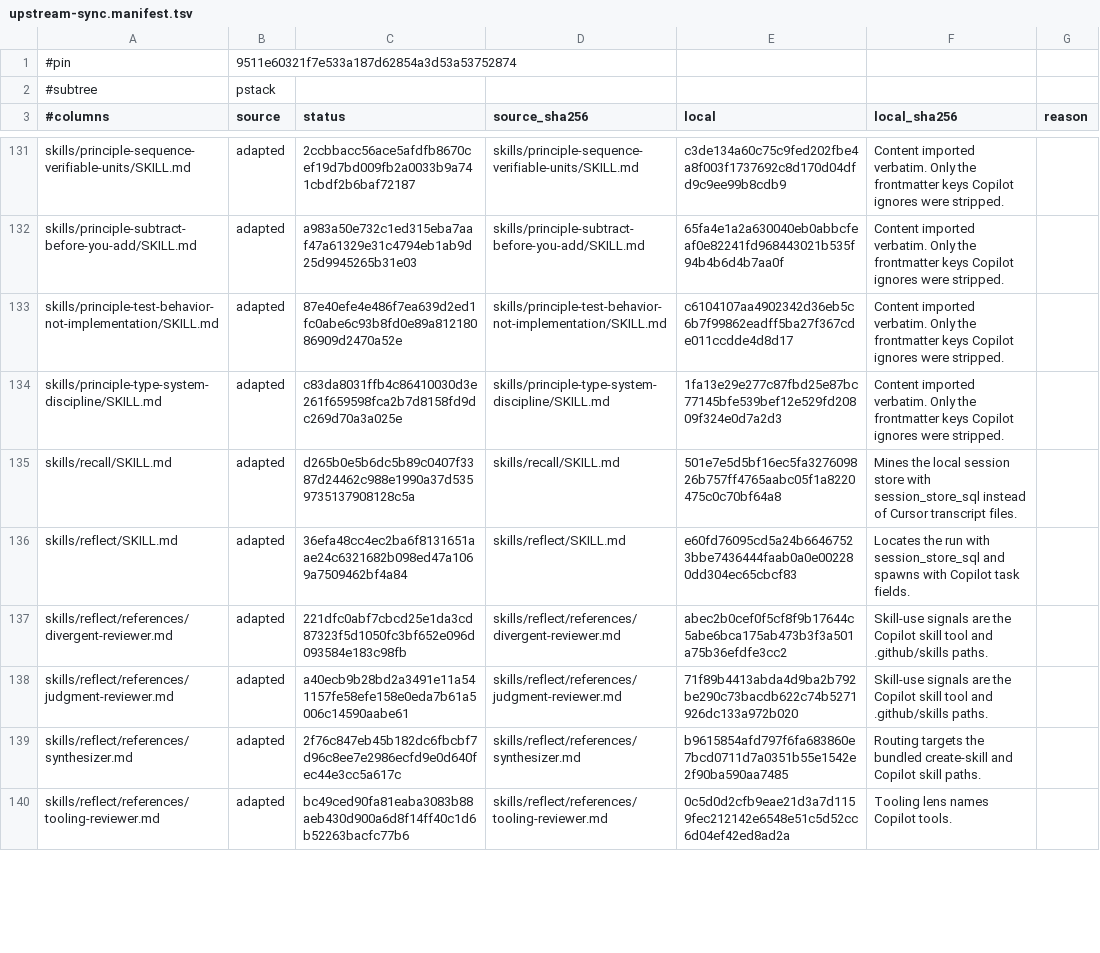
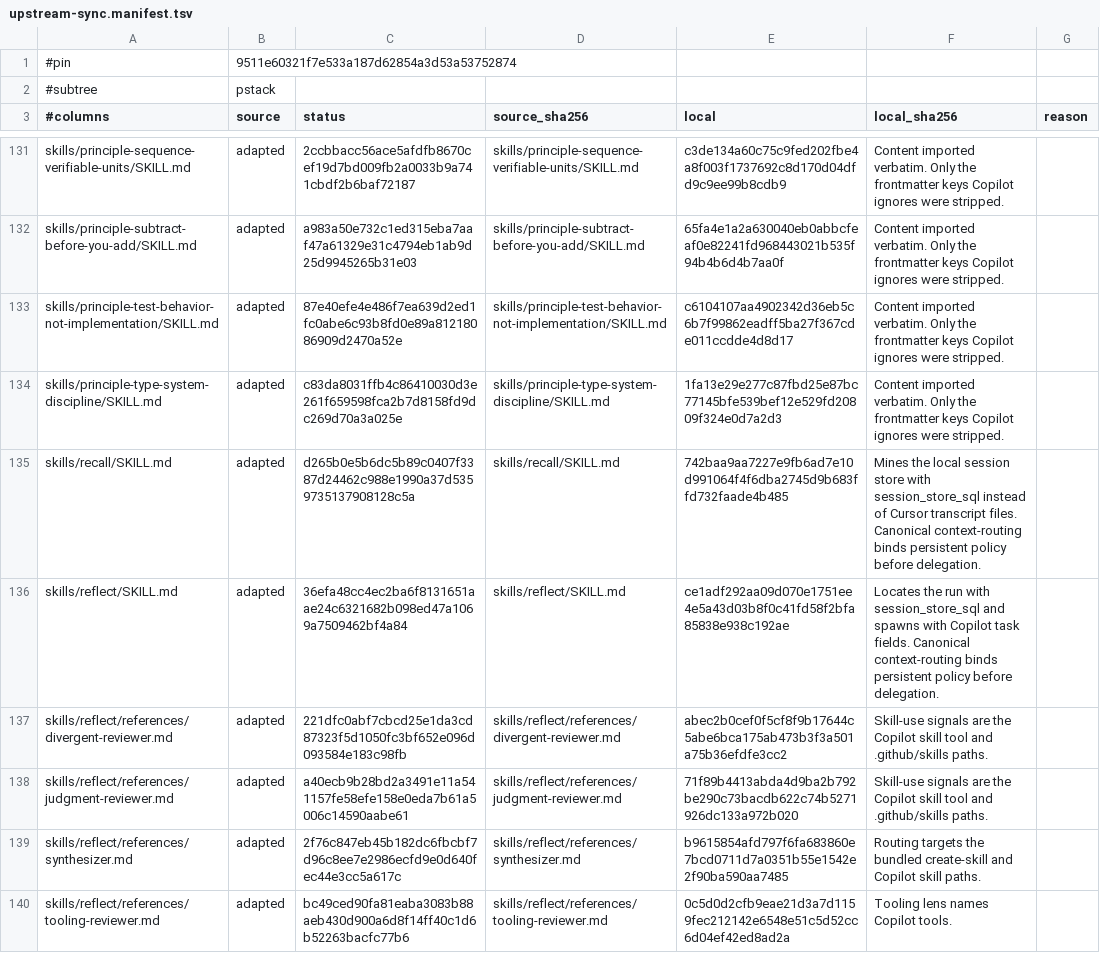
Before and after one commit to doublexmax/pstack-copilot, a TSV file: scripts/upstream-sync.manifest.tsv, drawn as a sheet; only a part is shown, gaps mark what is left out; the diff covers the shown part only.

```diff
--- a/scripts/upstream-sync.manifest.tsv
+++ b/scripts/upstream-sync.manifest.tsv
@@ -134,4 +134,4 @@ skills/principle-test-behavior-not-implementation/SKILL.md	adapted	87e40efe4e486
 skills/principle-type-system-discipline/SKILL.md	adapted	c83da8031ffb4c86410030d3e261f659598fca2b7d8158fd9dc269d70a3a025e	skills/principle-type-system-discipline/SKILL.md	1fa13e29e277c87fbd25e87bc77145bfe539bef12e529fd20809f324e0d7a2d3	Content imported verbatim. Only the frontmatter keys Copilot ignores were stripped.
-skills/recall/SKILL.md	adapted	d265b0e5b6dc5b89c0407f3387d24462c988e1990a37d5359735137908128c5a	skills/recall/SKILL.md	501e7e5d5bf16ec5fa327609826b757ff4765aabc05f1a8220475c0c70bf64a8	Mines the local session store with session_store_sql instead of Cursor transcript files.
-skills/reflect/SKILL.md	adapted	36efa48cc4ec2ba6f8131651aae24c6321682b098ed47a1069a7509462bf4a84	skills/reflect/SKILL.md	e60fd76095cd5a24b66467523bbe7436444faab0a0e002280dd304ec65cbcf83	Locates the run with session_store_sql and spawns with Copilot task fields.
+skills/recall/SKILL.md	adapted	d265b0e5b6dc5b89c0407f3387d24462c988e1990a37d5359735137908128c5a	skills/recall/SKILL.md	742baa9aa7227e9fb6ad7e10d991064f4f6dba2745d9b683ffd732faade4b485	Mines the local session store with session_store_sql instead of Cursor transcript files. Canonical context-routing binds persistent policy before delegation.
+skills/reflect/SKILL.md	adapted	36efa48cc4ec2ba6f8131651aae24c6321682b098ed47a1069a7509462bf4a84	skills/reflect/SKILL.md	ce1adf292aa09d070e1751ee4e5a43d03b8f0c41fd58f2bfa85838e938c192ae	Locates the run with session_store_sql and spawns with Copilot task fields. Canonical context-routing binds persistent policy before delegation.
 skills/reflect/references/divergent-reviewer.md	adapted	221dfc0abf7cbcd25e1da3cd87323f5d1050fc3bf652e096d093584e183c98fb	skills/reflect/references/divergent-reviewer.md	abec2b0cef0f5cf8f9b17644c5abe6bca175ab473b3f3a501a75b36efdfe3cc2	Skill-use signals are the Copilot skill tool and .github/skills paths.
```
Also changed, not shown: 54 edited cells elsewhere in this file, 44 other files.
